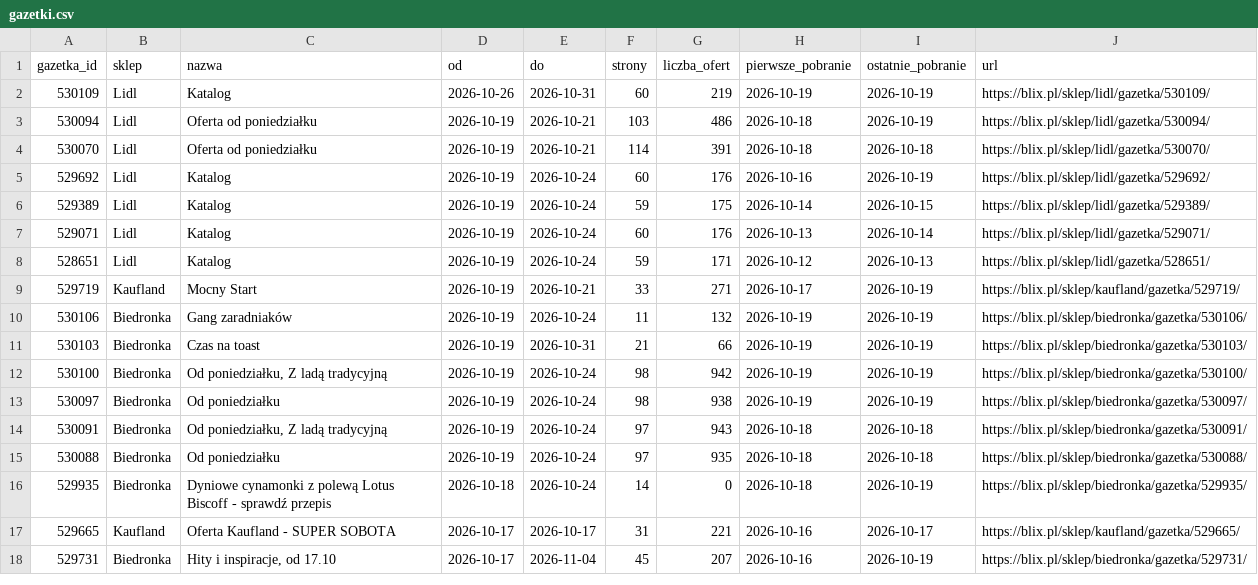
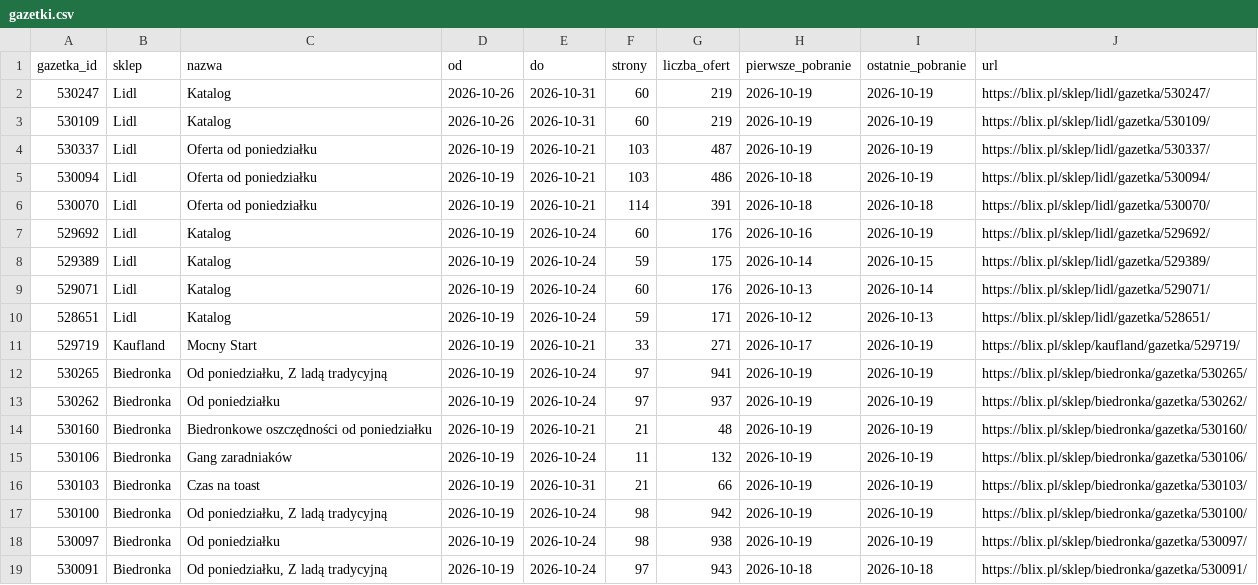
Before and after one commit to LivingMummy/gazetki, a CSV file: data/gazetki.csv, drawn as a sheet; only a part is shown; the shorter side is filled out with more unchanged rows.

```diff
--- a/data/gazetki.csv
+++ b/data/gazetki.csv
@@ -1,3 +1,5 @@
 gazetka_id,sklep,nazwa,od,do,strony,liczba_ofert,pierwsze_pobranie,ostatnie_pobranie,url
+530247,Lidl,Katalog,2026-10-26,2026-10-31,60,219,2026-10-19,2026-10-19,https://blix.pl/sklep/lidl/gazetka/530247/
 530109,Lidl,Katalog,2026-10-26,2026-10-31,60,219,2026-10-19,2026-10-19,https://blix.pl/sklep/lidl/gazetka/530109/
+530337,Lidl,Oferta od poniedziałku,2026-10-19,2026-10-21,103,487,2026-10-19,2026-10-19,https://blix.pl/sklep/lidl/gazetka/530337/
 530094,Lidl,Oferta od poniedziałku,2026-10-19,2026-10-21,103,486,2026-10-18,2026-10-19,https://blix.pl/sklep/lidl/gazetka/530094/
@@ -9,2 +11,5 @@ gazetka_id,sklep,nazwa,od,do,strony,liczba_ofert,pierwsze_pobranie,ostatnie_pobr
 529719,Kaufland,Mocny Start,2026-10-19,2026-10-21,33,271,2026-10-17,2026-10-19,https://blix.pl/sklep/kaufland/gazetka/529719/
+530265,Biedronka,"Od poniedziałku, Z ladą tradycyjną",2026-10-19,2026-10-24,97,941,2026-10-19,2026-10-19,https://blix.pl/sklep/biedronka/gazetka/530265/
+530262,Biedronka,Od poniedziałku,2026-10-19,2026-10-24,97,937,2026-10-19,2026-10-19,https://blix.pl/sklep/biedronka/gazetka/530262/
+530160,Biedronka,Biedronkowe oszczędności od poniedziałku,2026-10-19,2026-10-21,21,48,2026-10-19,2026-10-19,https://blix.pl/sklep/biedronka/gazetka/530160/
 530106,Biedronka,Gang zaradniaków,2026-10-19,2026-10-24,11,132,2026-10-19,2026-10-19,https://blix.pl/sklep/biedronka/gazetka/530106/
```
Also changed, not shown: 1 other file.
